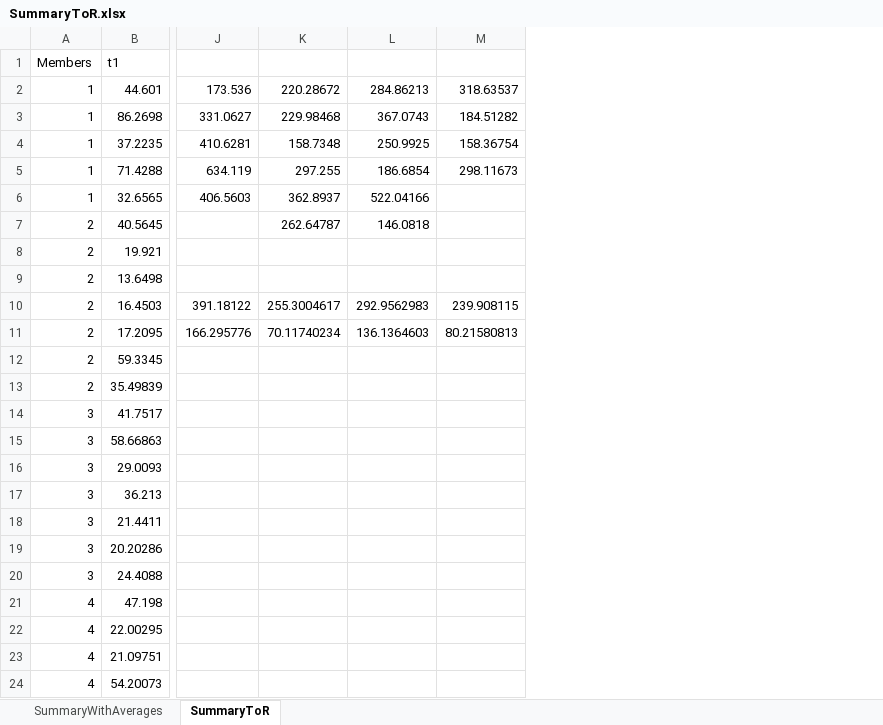
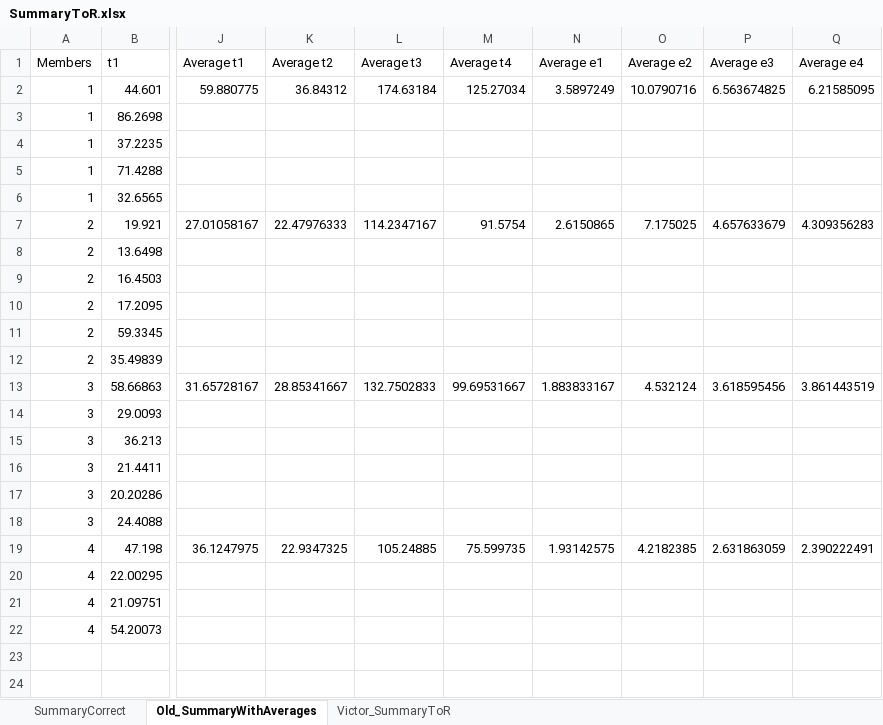
Before and after one commit to jggrandi/DataAnalysis3DController, an Excel workbook: Formated/SummaryToR.xlsx, sheet Old_SummaryWithAverages, drawn as a sheet; only a part is shown, gaps mark what is left out; values as stored, in another font and other column widths than the file's, no borders; removed rows and columns are numbered as before the commit, all else as after; rows hold the shown columns only; the diff covers the shown part only; the diff names each change by its address in the sheet, - before the commit and + after, or states it on an @@ line.

```diff
--- a/Formated/SummaryToR.xlsx (sheet Old_SummaryWithAverages)
+++ b/Formated/SummaryToR.xlsx (sheet Old_SummaryWithAverages)
-sheet tab: SummaryWithAverages
+sheet tab: SummaryCorrect
-sheet tab: SummaryToR
+sheet tab: Old_SummaryWithAverages
+sheet tab: Victor_SummaryToR
-column J, rows 2-6: 173.536 | 331.0627 | 410.6281 | 634.119 | 406.5603; rows 10-11: 391.18122 | 166.295776
-column K, rows 2-6: 220.28672 | 229.98468 | 158.7348 | 297.255 | 362.8937; rows 10-11: 255.3004617 | 70.11740234
-column L, rows 2-6: 284.86213 | 367.0743 | 250.9925 | 186.6854 | 522.04166; rows 10-11: 292.9562983 | 136.1364603
-column M, rows 2-5: 318.63537 | 184.51282 | 158.36754 | 298.11673; rows 10-11: 239.908115 | 80.21580813
+column J (Average t1), rows 2-19: 59.880775 |  |  |  |  | 27.01058167 |  |  |  |  |  | 31.65728167 |  |  |  |  |  | 36.1247975
+column K (Average t2), rows 2-19: 36.84312 |  |  |  |  | 22.47976333 |  |  |  |  |  | 28.85341667 |  |  |  |  |  | 22.9347325
+column L (Average t3), rows 2-19: 174.63184 |  |  |  |  | 114.2347167 |  |  |  |  |  | 132.7502833 |  |  |  |  |  | 105.24885
+column M (Average t4), rows 2-19: 125.27034 |  |  |  |  | 91.5754 |  |  |  |  |  | 99.69531667 |  |  |  |  |  | 75.599735
+column N (Average e1), rows 2-19: 3.5897249 |  |  |  |  | 2.6150865 |  |  |  |  |  | 1.883833167 |  |  |  |  |  | 1.93142575
+column O (Average e2), rows 2-19: 10.0790716 |  |  |  |  | 7.175025 |  |  |  |  |  | 4.532124 |  |  |  |  |  | 4.2182385
+column P (Average e3), rows 2-19: 6.563674825 |  |  |  |  | 4.657633679 |  |  |  |  |  | 3.618595456 |  |  |  |  |  | 2.631863059
+column Q (Average e4), rows 2-19: 6.21585095 |  |  |  |  | 4.309356283 |  |  |  |  |  | 3.861443519 |  |  |  |  |  | 2.390222491
-row 7: 2 | 40.5645 |  | 262.64787 | 146.0818
-row 14: 3 | 41.7517
```
Also changed, not shown: 8 added columns elsewhere in this sheet, sheet SummaryCorrect, Formated/SummaryPerCheckpoint.xlsx, 9 other files.
